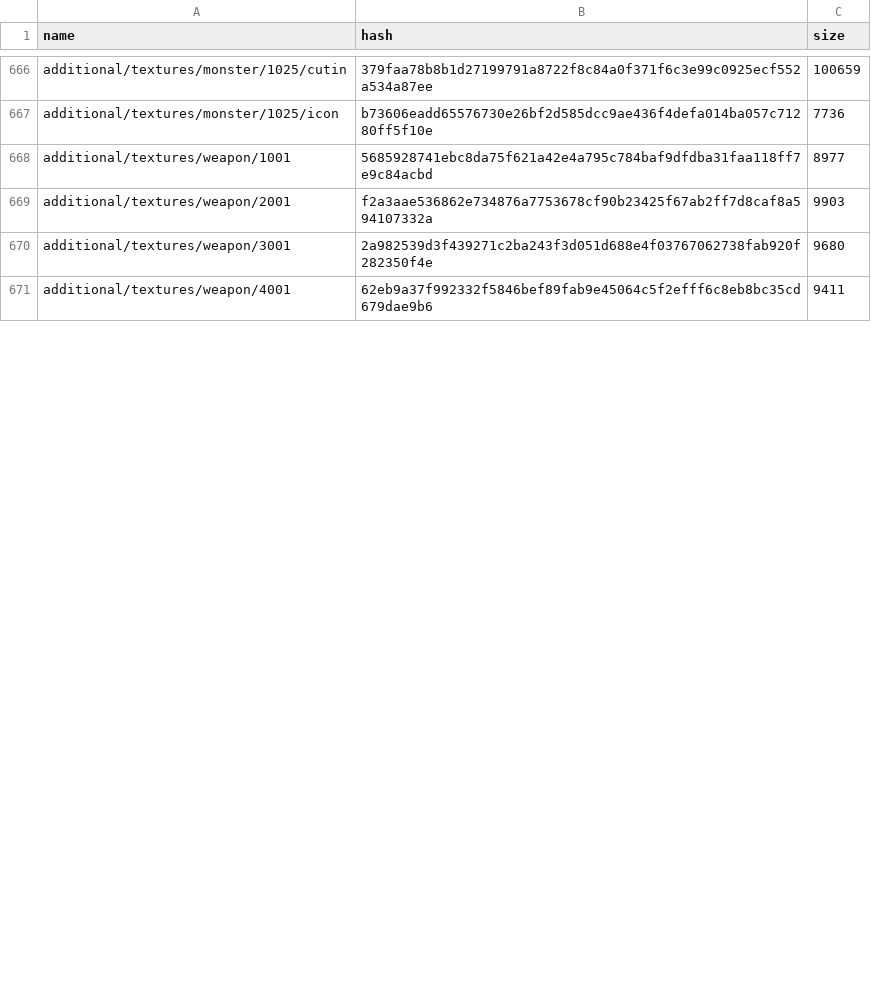
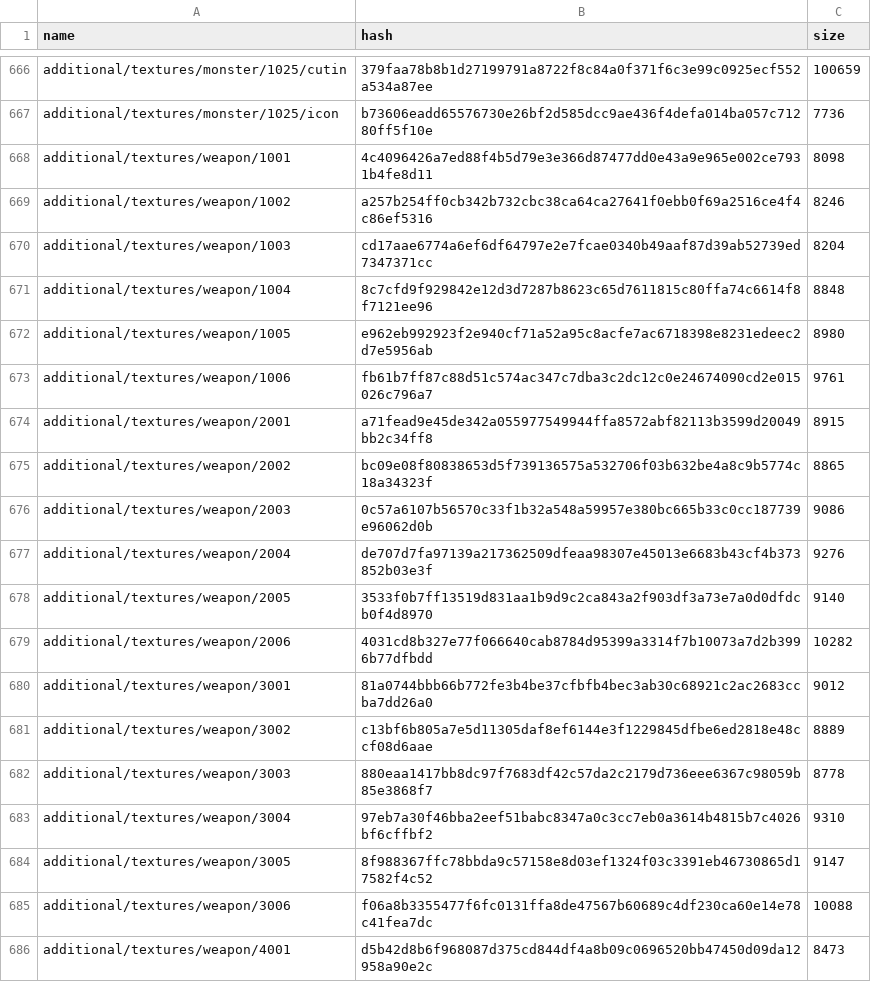
Before and after one commit to onederappli/SF_AB_Android, a CSV file: 100/AssetBundleList.csv, drawn as a sheet; only a part is shown, gaps mark what is left out; the diff covers the shown part only.

```diff
--- a/100/AssetBundleList.csv
+++ b/100/AssetBundleList.csv
@@ -667,5 +667,20 @@ additional/textures/monster/1025/cutin,379faa78b8b1d27199791a8722f8c84a0f371f6c3
 additional/textures/monster/1025/icon,b73606eadd65576730e26bf2d585dcc9ae436f4defa014ba057c71280ff5f10e,7736
-additional/textures/weapon/1001,5685928741ebc8da75f621a42e4a795c784baf9dfdba31faa118ff7e9c84acbd,8977
-additional/textures/weapon/2001,f2a3aae536862e734876a7753678cf90b23425f67ab2ff7d8caf8a594107332a,9903
-additional/textures/weapon/3001,2a982539d3f439271c2ba243f3d051d688e4f03767062738fab920f282350f4e,9680
-additional/textures/weapon/4001,62eb9a37f992332f5846bef89fab9e45064c5f2efff6c8eb8bc35cd679dae9b6,9411
+additional/textures/weapon/1001,4c4096426a7ed88f4b5d79e3e366d87477dd0e43a9e965e002ce7931b4fe8d11,8098
+additional/textures/weapon/1002,a257b254ff0cb342b732cbc38ca64ca27641f0ebb0f69a2516ce4f4c86ef5316,8246
+additional/textures/weapon/1003,cd17aae6774a6ef6df64797e2e7fcae0340b49aaf87d39ab52739ed7347371cc,8204
+additional/textures/weapon/1004,8c7cfd9f929842e12d3d7287b8623c65d7611815c80ffa74c6614f8f7121ee96,8848
+additional/textures/weapon/1005,e962eb992923f2e940cf71a52a95c8acfe7ac6718398e8231edeec2d7e5956ab,8980
+additional/textures/weapon/1006,fb61b7ff87c88d51c574ac347c7dba3c2dc12c0e24674090cd2e015026c796a7,9761
+additional/textures/weapon/2001,a71fead9e45de342a055977549944ffa8572abf82113b3599d20049bb2c34ff8,8915
+additional/textures/weapon/2002,bc09e08f80838653d5f739136575a532706f03b632be4a8c9b5774c18a34323f,8865
+additional/textures/weapon/2003,0c57a6107b56570c33f1b32a548a59957e380bc665b33c0cc187739e96062d0b,9086
+additional/textures/weapon/2004,de707d7fa97139a217362509dfeaa98307e45013e6683b43cf4b373852b03e3f,9276
+additional/textures/weapon/2005,3533f0b7ff13519d831aa1b9d9c2ca843a2f903df3a73e7a0d0dfdcb0f4d8970,9140
+additional/textures/weapon/2006,4031cd8b327e77f066640cab8784d95399a3314f7b10073a7d2b3996b77dfbdd,10282
+additional/textures/weapon/3001,81a0744bbb66b772fe3b4be37cfbfb4bec3ab30c68921c2ac2683ccba7dd26a0,9012
+additional/textures/weapon/3002,c13bf6b805a7e5d11305daf8ef6144e3f1229845dfbe6ed2818e48ccf08d6aae,8889
+additional/textures/weapon/3003,880eaa1417bb8dc97f7683df42c57da2c2179d736eee6367c98059b85e3868f7,8778
+additional/textures/weapon/3004,97eb7a30f46bba2eef51babc8347a0c3cc7eb0a3614b4815b7c4026bf6cffbf2,9310
+additional/textures/weapon/3005,8f988367ffc78bbda9c57158e8d03ef1324f03c3391eb46730865d17582f4c52,9147
+additional/textures/weapon/3006,f06a8b3355477f6fc0131ffa8de47567b60689c4df230ca60e14e78c41fea7dc,10088
+additional/textures/weapon/4001,d5b42d8b6f968087d375cd844df4a8b09c0696520bb47450d09da12958a90e2c,8473
```
Also changed, not shown: 12 added rows and 56 edited cells elsewhere in this file, 59 other files.
